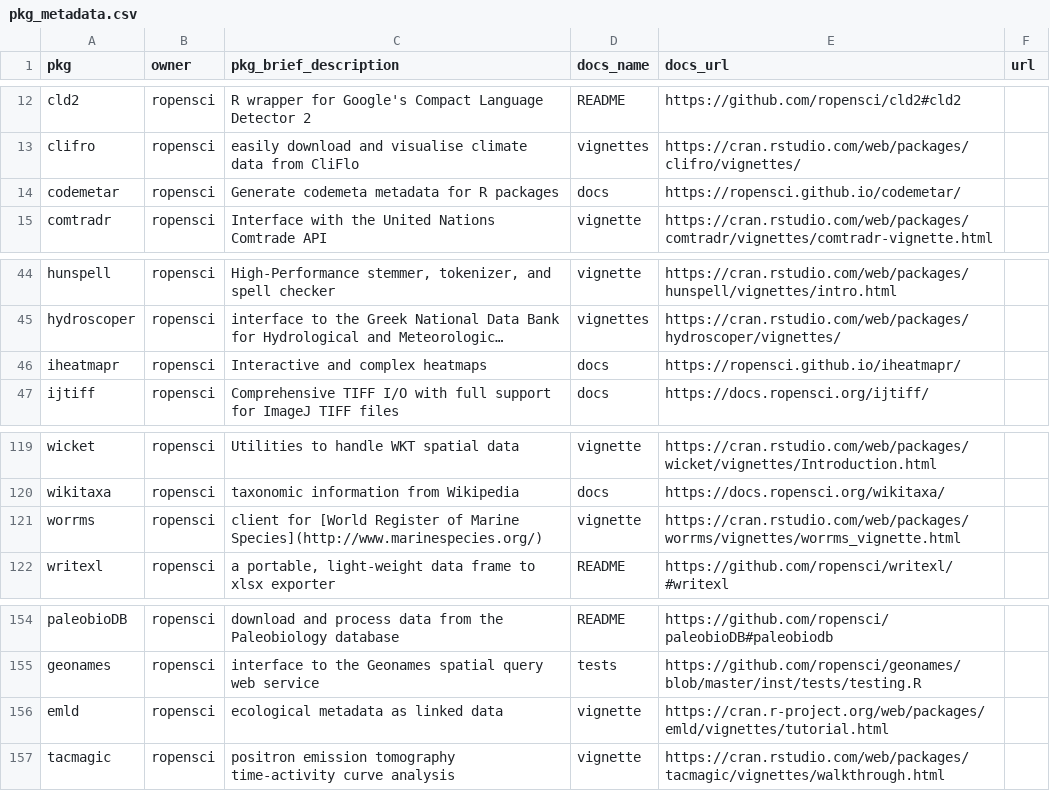
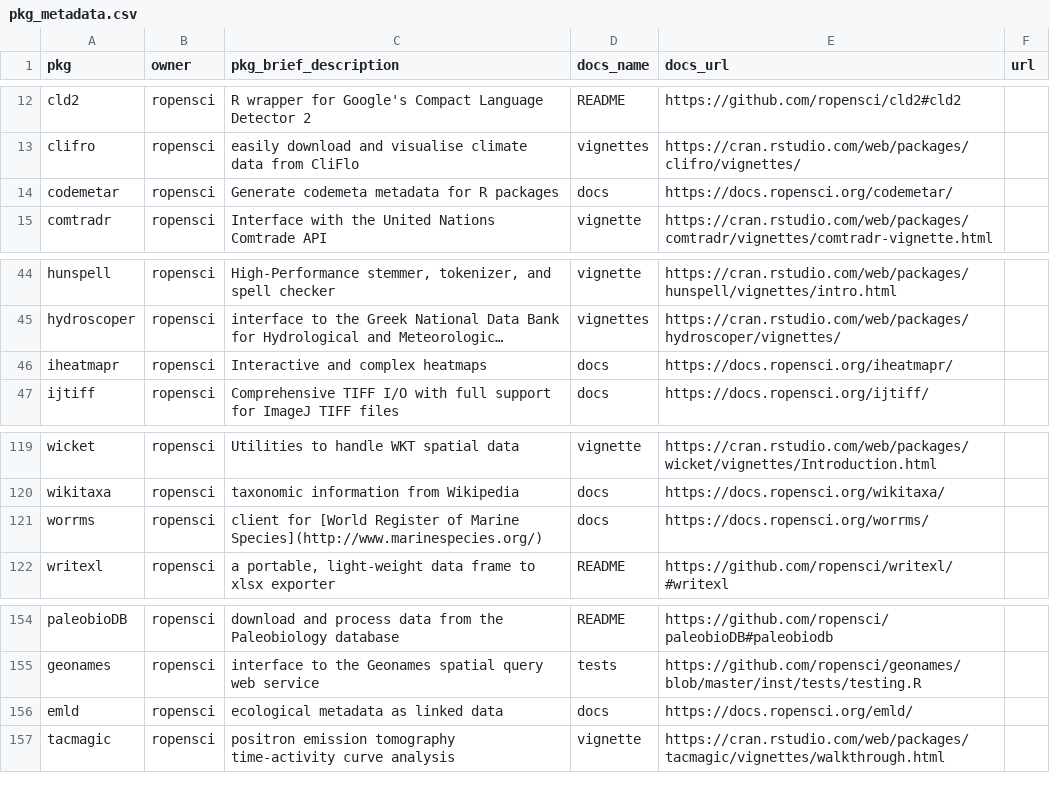
Before and after one commit to ropensci-org/monthly, a CSV file: data/pkg_metadata.csv, drawn as a sheet; only a part is shown, gaps mark what is left out; long unchanged cells end in …; the diff names each change by its address in the sheet, - before the commit and + after, or states it on an @@ line.

```diff
--- a/data/pkg_metadata.csv
+++ b/data/pkg_metadata.csv
-E14 (docs_url): https://ropensci.github.io/codemetar/
+E14 (docs_url): https://docs.ropensci.org/codemetar/
-E46 (docs_url): https://ropensci.github.io/iheatmapr/
+E46 (docs_url): https://docs.ropensci.org/iheatmapr/
-D121 (docs_name): vignette
+D121 (docs_name): docs
-E121 (docs_url): https://cran.rstudio.com/web/packages/worrms/vignettes/worrms_vignette.html
+E121 (docs_url): https://docs.ropensci.org/worrms/
-D156 (docs_name): vignette
+D156 (docs_name): docs
-E156 (docs_url): https://cran.r-project.org/web/packages/emld/vignettes/tutorial.html
+E156 (docs_url): https://docs.ropensci.org/emld/
```
Also changed, not shown: data/newversions.csv, 7 other files.
